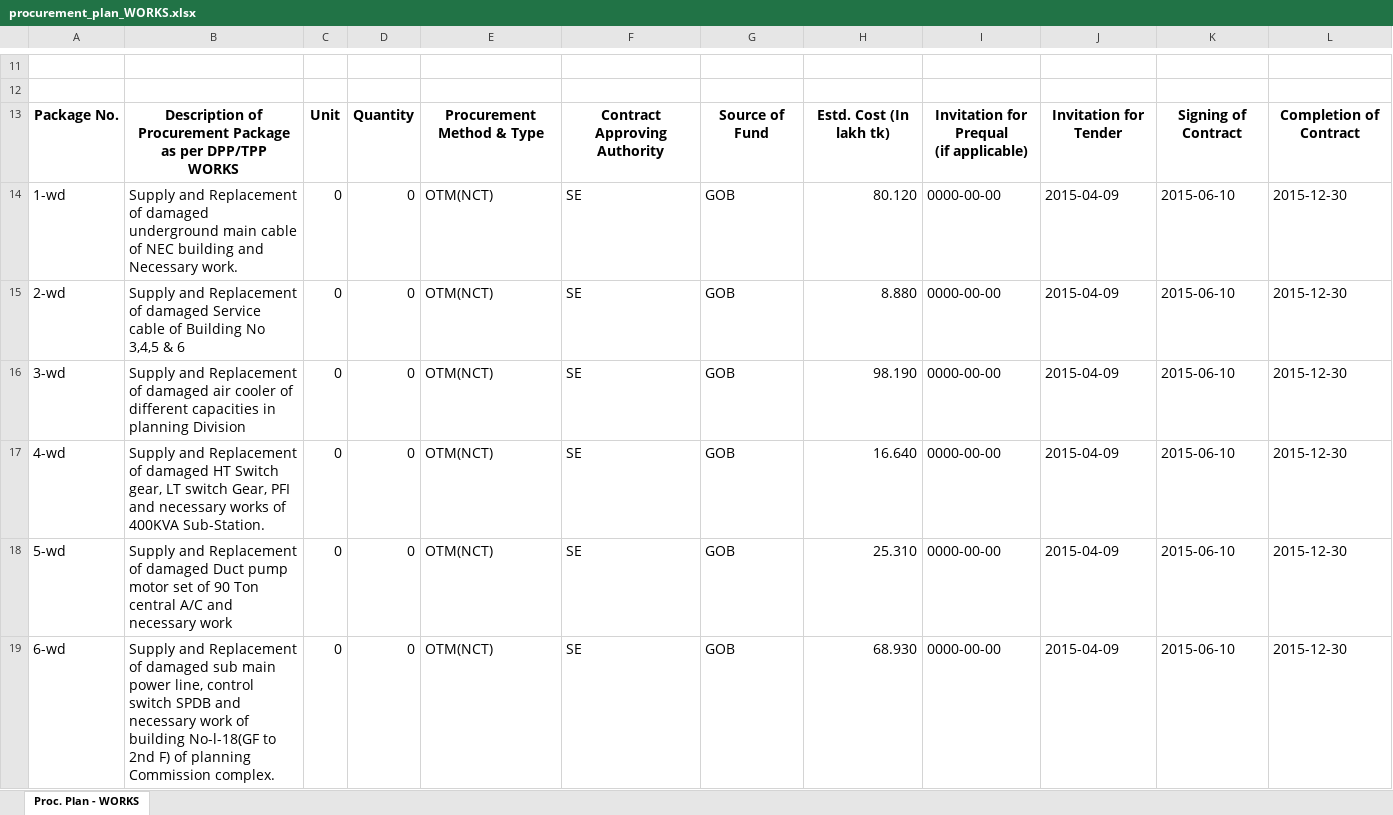
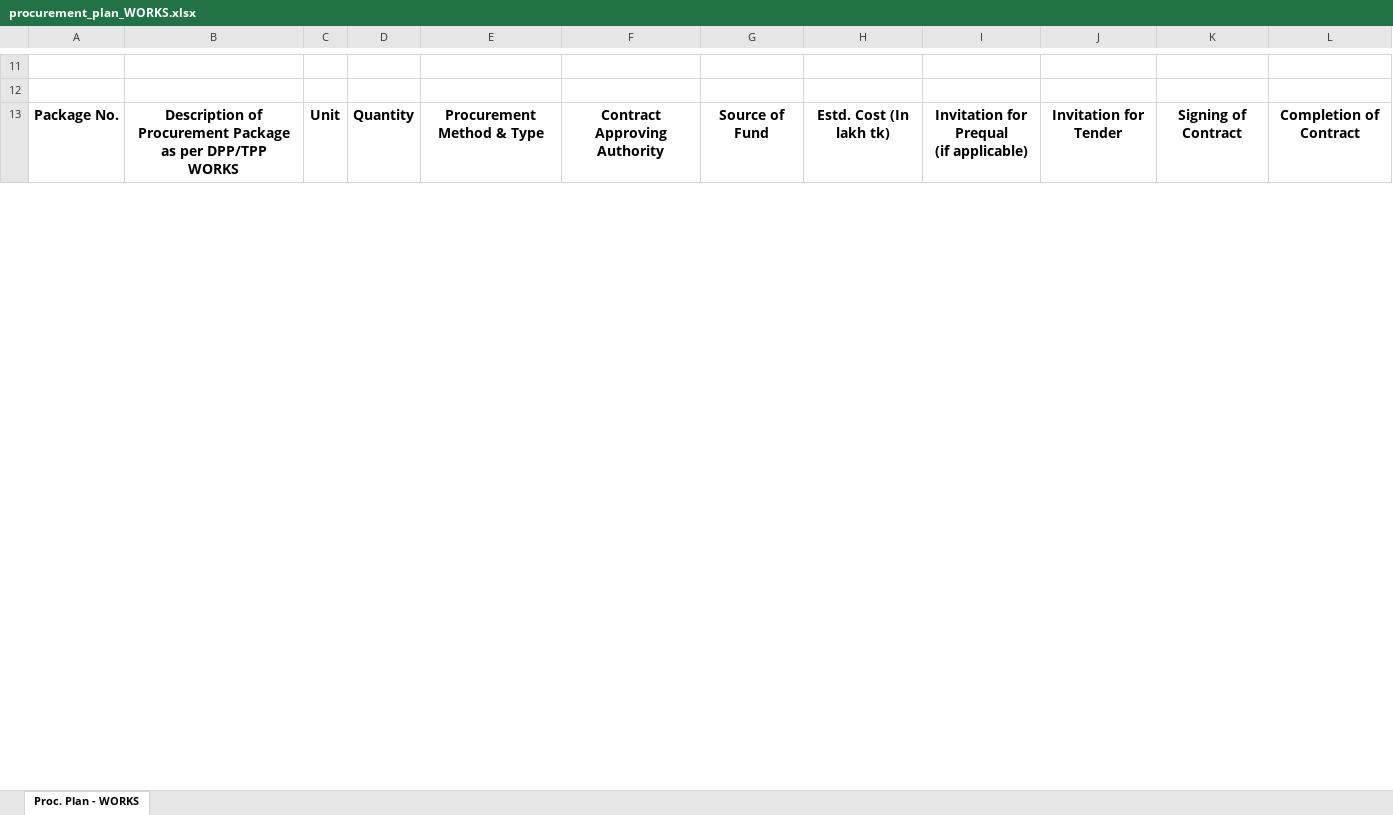
Before and after one commit to junayeed/pps2, an Excel workbook: files/procurement_plan_WORKS.xlsx, sheet Proc. Plan - WORKS, drawn as a sheet; only a part is shown, gaps mark what is left out; values as stored, in another font and other column widths than the file's, no borders; removed rows and columns are numbered as before the commit, all else as after; the diff covers the shown part only; the diff names each change by its address in the sheet, - before the commit and + after, or states it on an @@ line.

```diff
--- a/files/procurement_plan_WORKS.xlsx (sheet Proc. Plan - WORKS)
+++ b/files/procurement_plan_WORKS.xlsx (sheet Proc. Plan - WORKS)
-row 14: 1-wd | Supply and Replacement of damaged underground main cable of NEC building and Necessary work. | 0 | 0 | OTM(NCT) | SE | GOB | 80.120 | 0000-00-00 | 2015-04-09 | 2015-06-10 | 2015-12-30
-row 15: 2-wd | Supply and Replacement of damaged Service cable of Building No 3,4,5 & 6 | 0 | 0 | OTM(NCT) | SE | GOB | 8.880 | 0000-00-00 | 2015-04-09 | 2015-06-10 | 2015-12-30
-row 16: 3-wd | Supply and Replacement of damaged air cooler of different capacities in planning Division | 0 | 0 | OTM(NCT) | SE | GOB | 98.190 | 0000-00-00 | 2015-04-09 | 2015-06-10 | 2015-12-30
-row 17: 4-wd | Supply and Replacement of damaged HT Switch gear, LT switch Gear, PFI and necessary works of 400KVA Sub-Station. | 0 | 0 | OTM(NCT) | SE | GOB | 16.640 | 0000-00-00 | 2015-04-09 | 2015-06-10 | 2015-12-30
-row 18: 5-wd | Supply and Replacement of damaged Duct pump motor set of 90 Ton central A/C and necessary work | 0 | 0 | OTM(NCT) | SE | GOB | 25.310 | 0000-00-00 | 2015-04-09 | 2015-06-10 | 2015-12-30
-row 19: 6-wd | Supply and Replacement of damaged sub main power line, control switch SPDB and necessary work of building No-l-18(GF to 2nd F) of planning Commission complex. | 0 | 0 | OTM(NCT) | SE | GOB | 68.930 | 0000-00-00 | 2015-04-09 | 2015-06-10 | 2015-12-30
```
Also changed, not shown: 12 added rows, 9 removed rows and 5 edited cells elsewhere in this sheet, files/annex_vi.xlsx, files/procurement_plan_SERVICES.xlsx, 18 other files.
